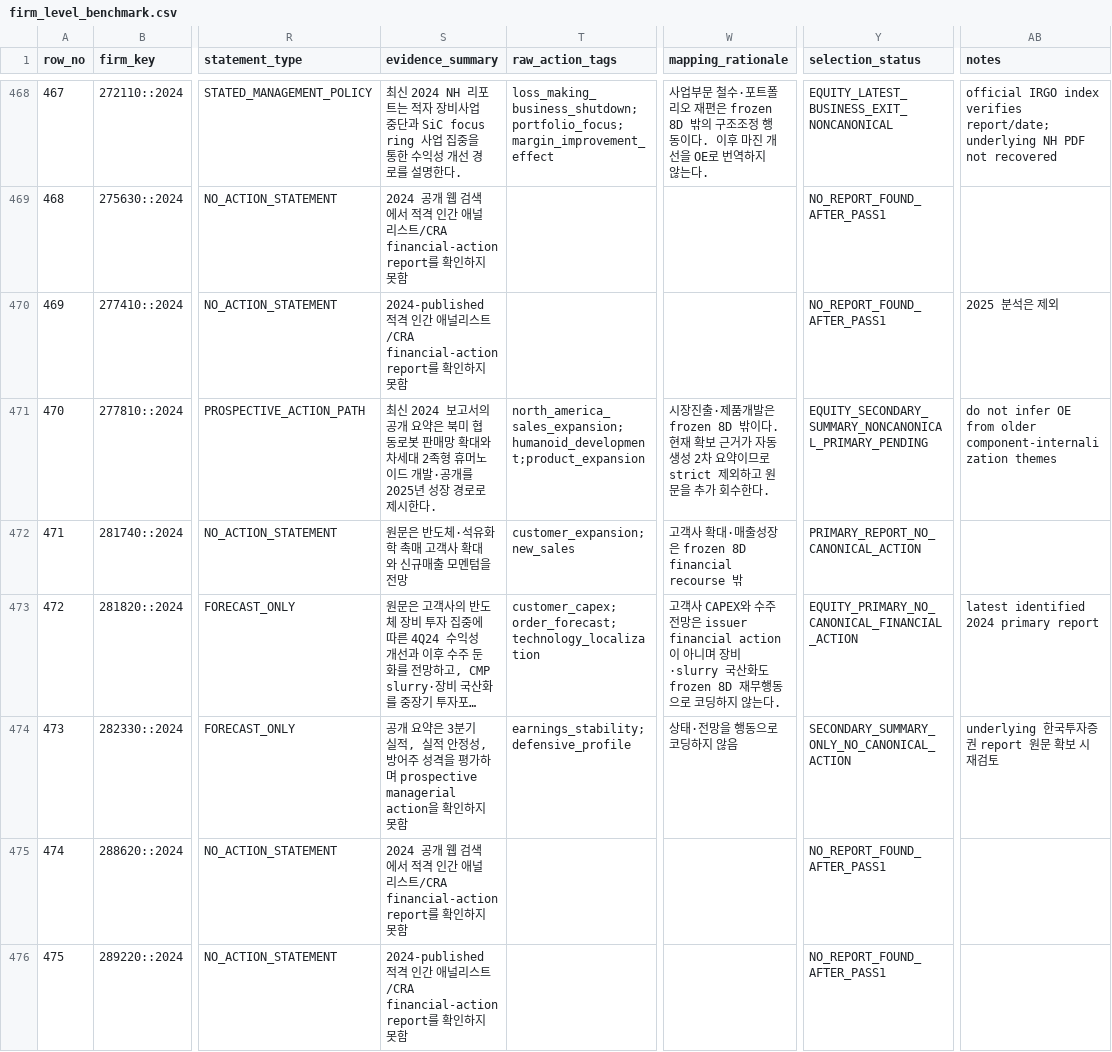
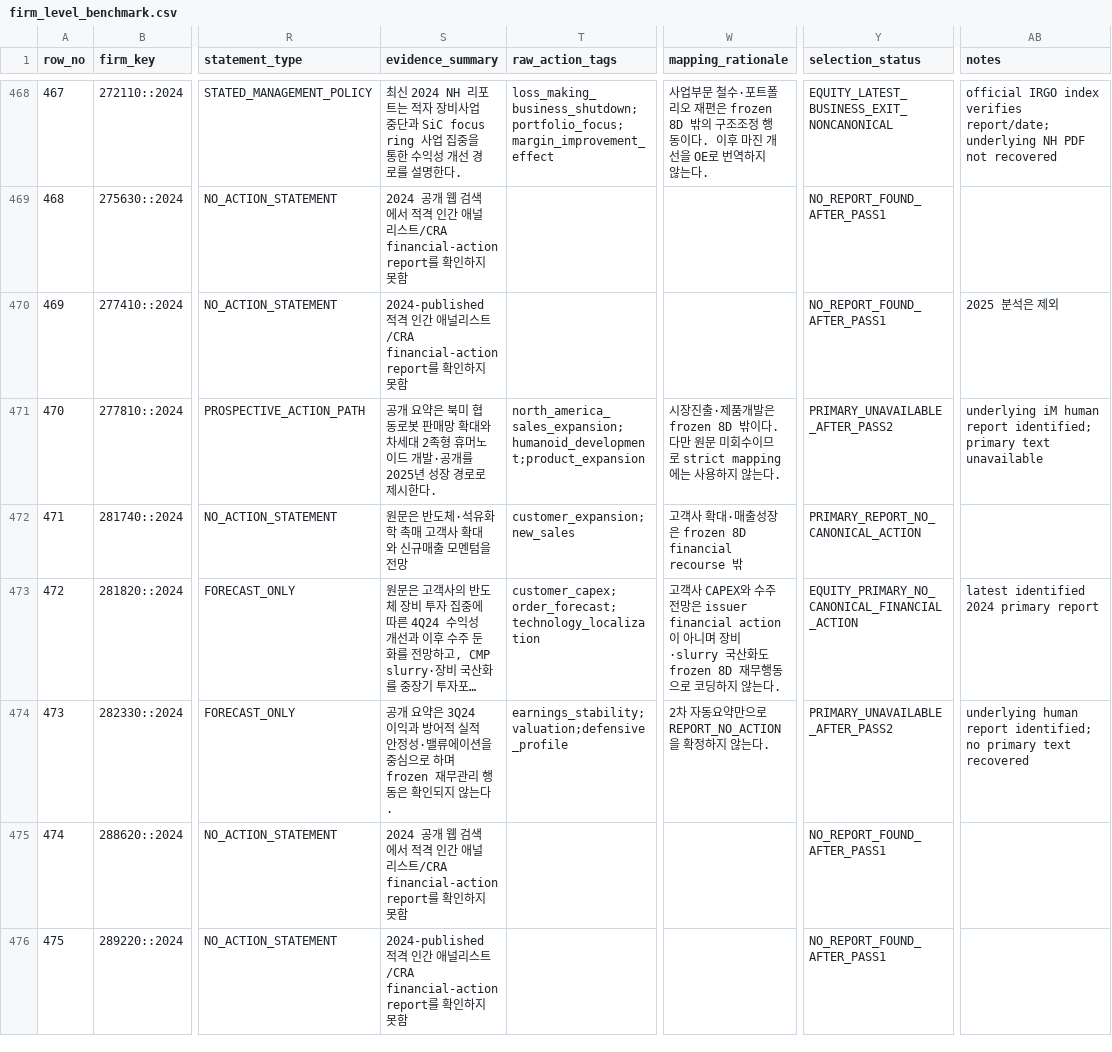
Before and after one commit to CallMeDemian/thesis-human-benchmark-2024, a CSV file: data/firm_level_benchmark.csv, drawn as a sheet; only a part is shown, gaps mark what is left out; long unchanged cells end in …; the diff covers the shown part only; the diff names each change by its address in the sheet, - before the commit and + after, or states it on an @@ line.

```diff
--- a/data/firm_level_benchmark.csv
+++ b/data/firm_level_benchmark.csv
-S471 (evidence_summary): 최신 2024 보고서의 공개 요…
+S471 (evidence_summary): 공개 요…
-W471 (mapping_rationale): …밖이다. 현재 확보 근거가 자동생성 2차 요약이므로 strict 제외하고 원문을 추가 회수한다.
+W471 (mapping_rationale): …밖이다. 다만 원문 미회수이므로 strict mapping에는 사용하지 않는다.
-Y471 (selection_status): EQUITY_SECONDARY_SUMMARY_NONCANONICAL_PRIMARY_PENDING
+Y471 (selection_status): PRIMARY_UNAVAILABLE_AFTER_PASS2
-AB471 (notes): do not infer OE from older component-internalization themes
+AB471 (notes): underlying iM human report identified; primary text unavailable
-S474 (evidence_summary): …요약은 3분기 실적, 실적 안정성, 방어주 성격을 평가하며 prospective managerial action을 확인하지 못함
+S474 (evidence_summary): …요약은 3Q24 이익과 방어적 실적 안정성·밸류에이션을 중심으로 하며 frozen 재무관리 행동은 확인되지 않는다.
-T474 (raw_action_tags): earnings_stability;defensive_profile
+T474 (raw_action_tags): earnings_stability;valuation;defensive_profile
-W474 (mapping_rationale): 상태·전망을 행동으로 코딩하지 않음
+W474 (mapping_rationale): 2차 자동요약만으로 REPORT_NO_ACTION을 확정하지 않는다.
-Y474 (selection_status): SECONDARY_SUMMARY_ONLY_NO_CANONICAL_ACTION
+Y474 (selection_status): PRIMARY_UNAVAILABLE_AFTER_PASS2
-AB474 (notes): underlying 한국투자증권 report 원문 확보 시 재검토
+AB474 (notes): underlying human report identified; no primary text recovered
```
Also changed, not shown: 133 edited cells elsewhere in this file, data/benchmark_master_575.csv, data/canonical_shard_rows001_100.csv, 9 other files.
